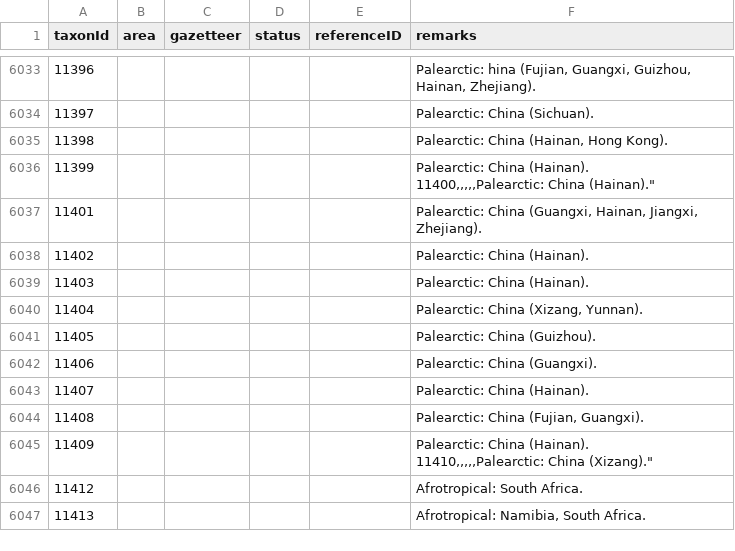
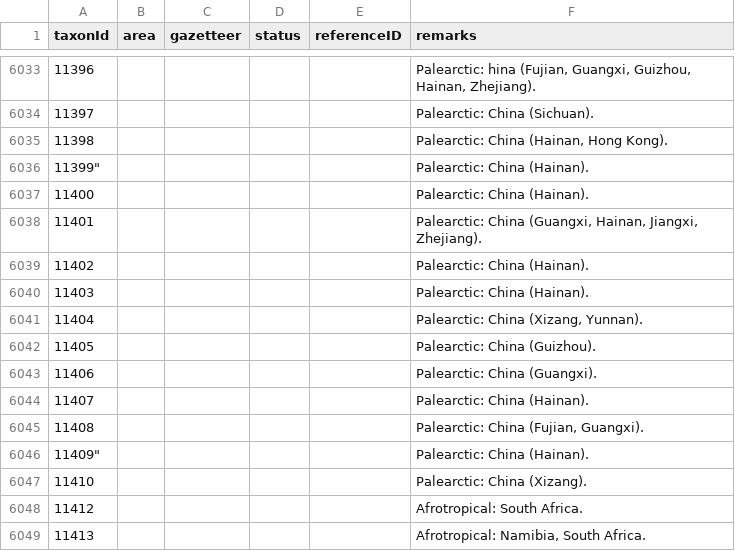
Before and after one commit to dhobern/Gelechiidae, a CSV file: coldp/data/distribution.csv, drawn as a sheet; only a part is shown, gaps mark what is left out; removed rows and columns are numbered as before the commit, all else as after; ↵ is a line break in a cell; the diff names each change by its address in the sheet, - before the commit and + after, or states it on an @@ line.

```diff
--- a/coldp/data/distribution.csv
+++ b/coldp/data/distribution.csv
-row 6036: 11399 |  |  |  |  | Palearctic: China (Hainan). ↵ 11400,,,,,Palearctic: China (Hainan)."
+row 6036: 11399" |  |  |  |  | Palearctic: China (Hainan).
+row 6037: 11400 |  |  |  |  | Palearctic: China (Hainan).
-row 6045: 11409 |  |  |  |  | Palearctic: China (Hainan). ↵ 11410,,,,,Palearctic: China (Xizang)."
+row 6046: 11409" |  |  |  |  | Palearctic: China (Hainan).
+row 6047: 11410 |  |  |  |  | Palearctic: China (Xizang).
```
Also changed, not shown: coldp/data/synonym.csv, 10 other files.
